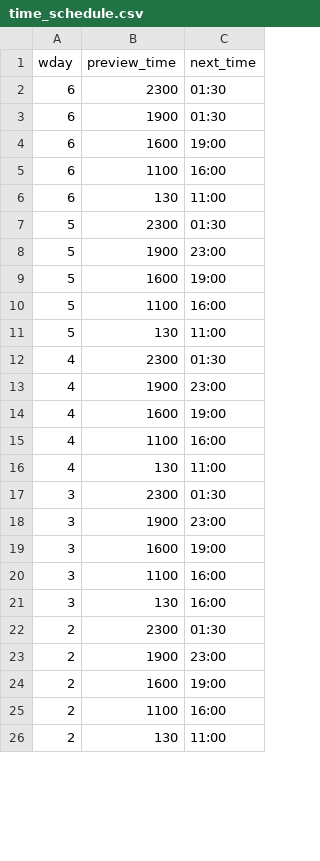
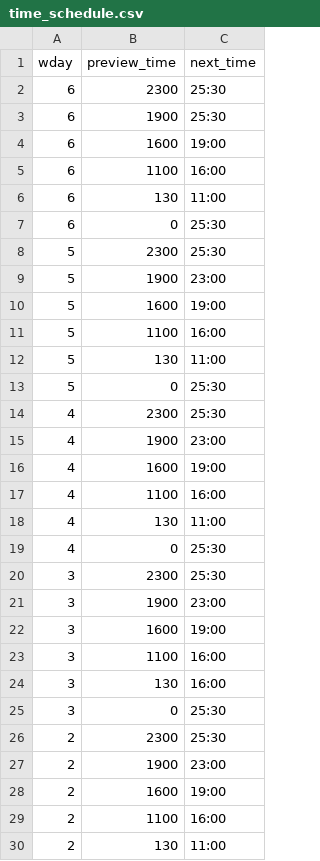
Before and after one commit to Lilac-XI/BlackDesertBossBot, a CSV file: schedules/time_schedule.csv, drawn as a sheet; only a part is shown; the diff covers the shown part only.

Commit message:
Each process was extracted into a method. In addition, 1:30 has all been replaced with 25:30. When now <= 130, y becomes the one of the previous day. next_boss [: name 2] is now only called when it exists.

```diff
--- a/schedules/time_schedule.csv
+++ b/schedules/time_schedule.csv
@@ -1,4 +1,4 @@
 wday,preview_time,next_time
-6,2300,01:30
-6,1900,01:30
+6,2300,25:30
+6,1900,25:30
 6,1600,19:00
@@ -6,3 +6,4 @@
 6,130,11:00
-5,2300,01:30
+6,0,25:30
+5,2300,25:30
 5,1900,23:00
@@ -11,3 +12,4 @@
 5,130,11:00
-4,2300,01:30
+5,0,25:30
+4,2300,25:30
 4,1900,23:00
@@ -16,3 +18,4 @@
 4,130,11:00
-3,2300,01:30
+4,0,25:30
+3,2300,25:30
 3,1900,23:00
@@ -21,3 +24,4 @@
 3,130,16:00
-2,2300,01:30
+3,0,25:30
+2,2300,25:30
 2,1900,23:00
```
Also changed, not shown: 3 added rows and 2 edited cells elsewhere in this file, schedules/boss_schedule.csv, 1 other file.
